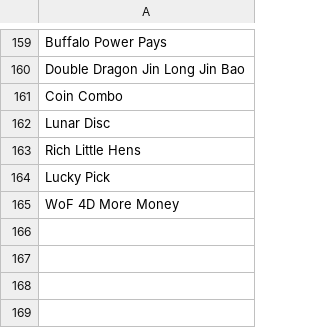
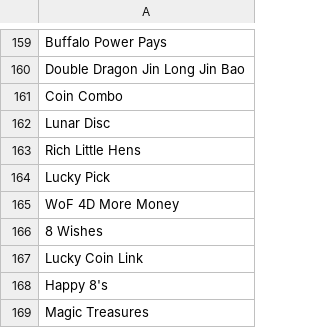
Before and after one commit to jeep/Slots, a CSV file: machine_entry_values.csv, drawn as a sheet; only a part is shown, gaps mark what is left out; the diff names each change by its address in the sheet, - before the commit and + after, or states it on an @@ line.

Commit message:
chore: updating stored data from casino and machines

```diff
--- a/machine_entry_values.csv
+++ b/machine_entry_values.csv
+row 166: 8 Wishes
+row 167: Lucky Coin Link
+row 168: Happy 8's
+row 169: Magic Treasures
```
Also changed, not shown: machine_entry_values-ilani.csv, 1 other file.
